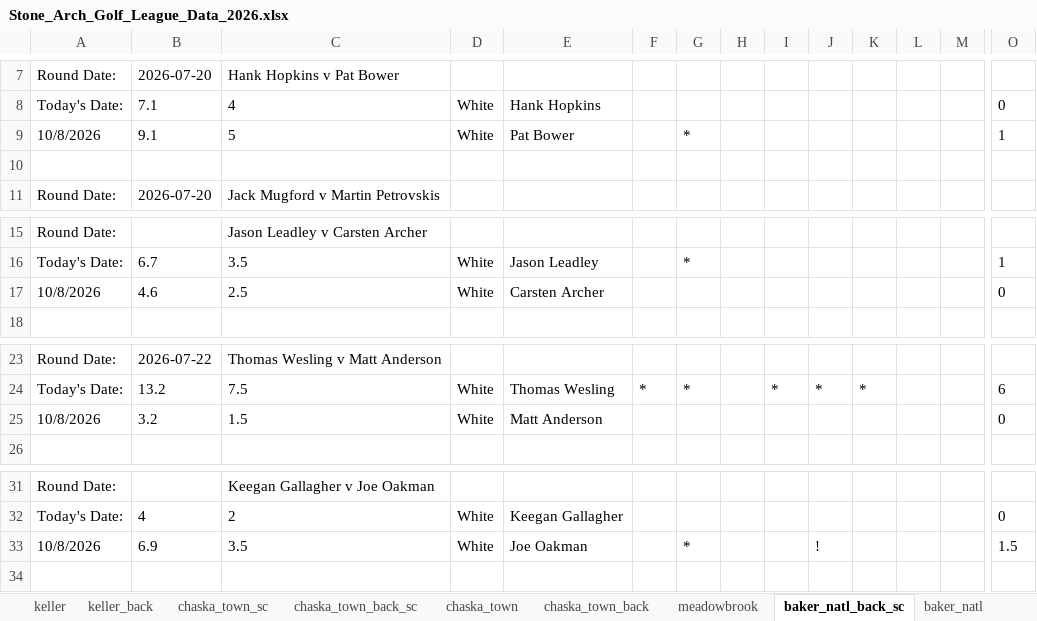
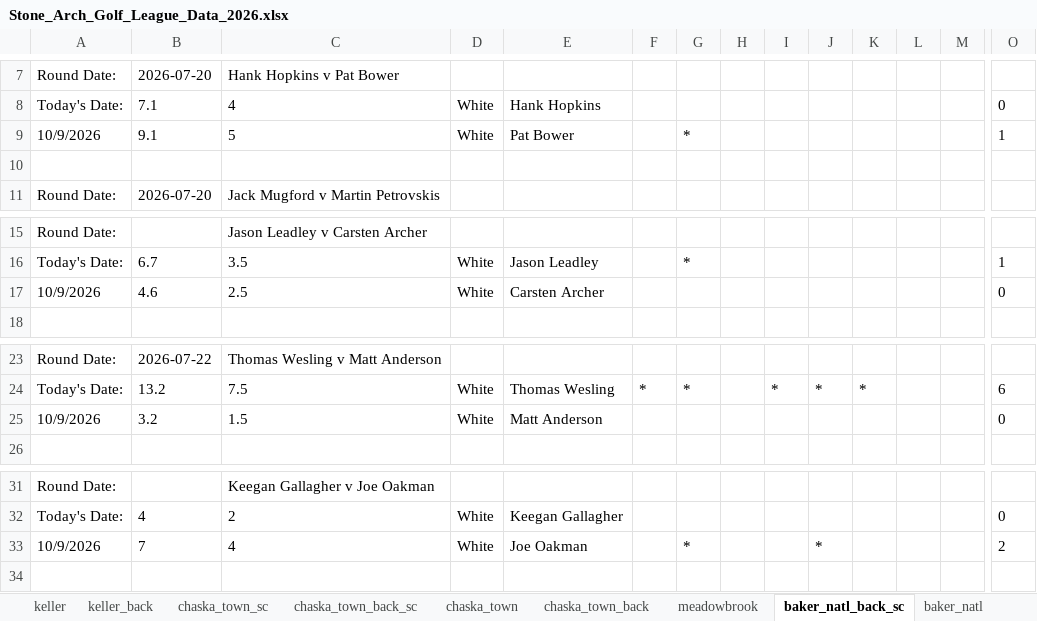
Before and after one commit to hankhopkins/sagl, an Excel workbook: data/Stone_Arch_Golf_League_Data_2026.xlsx, sheet baker_natl_back_sc, drawn as a sheet; only a part is shown, gaps mark what is left out; values as stored, in another font and other column widths than the file's, no borders; removed rows and columns are numbered as before the commit, all else as after; rows hold the shown columns only; the diff names each change by its address in the sheet, - before the commit and + after, or states it on an @@ line.

```diff
--- a/data/Stone_Arch_Golf_League_Data_2026.xlsx (sheet baker_natl_back_sc)
+++ b/data/Stone_Arch_Golf_League_Data_2026.xlsx (sheet baker_natl_back_sc)
-A9: 10/8/2026
+A9: 10/9/2026
-A17: 10/8/2026
+A17: 10/9/2026
-A25: 10/8/2026
+A25: 10/9/2026
-row 33: 10/8/2026 | 6.9 | 3.5 | White | Joe Oakman |  | * |  |  | ! |  |  |  | 1.5
+row 33: 10/9/2026 | 7 | 4 | White | Joe Oakman |  | * |  |  | * |  |  |  | 2
```
Also changed, not shown: sheet league_scoring_record, sheet handicap_log_ghin, sheet handicap_log, sheet handi_track_data, sheet league_handicap, sheet braemar_back_sc, 15 more sheets, 1 other file.
